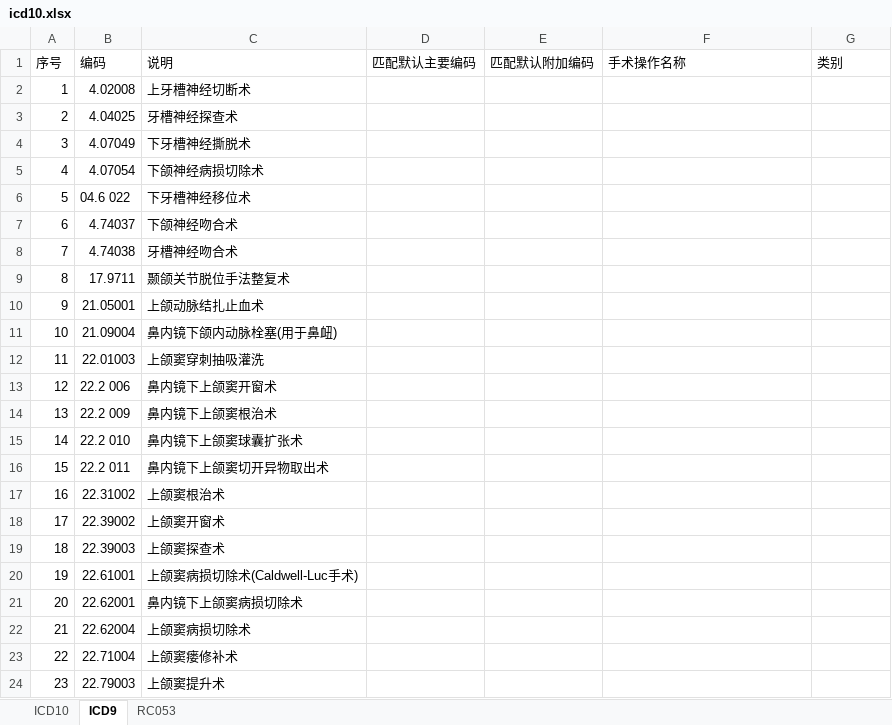
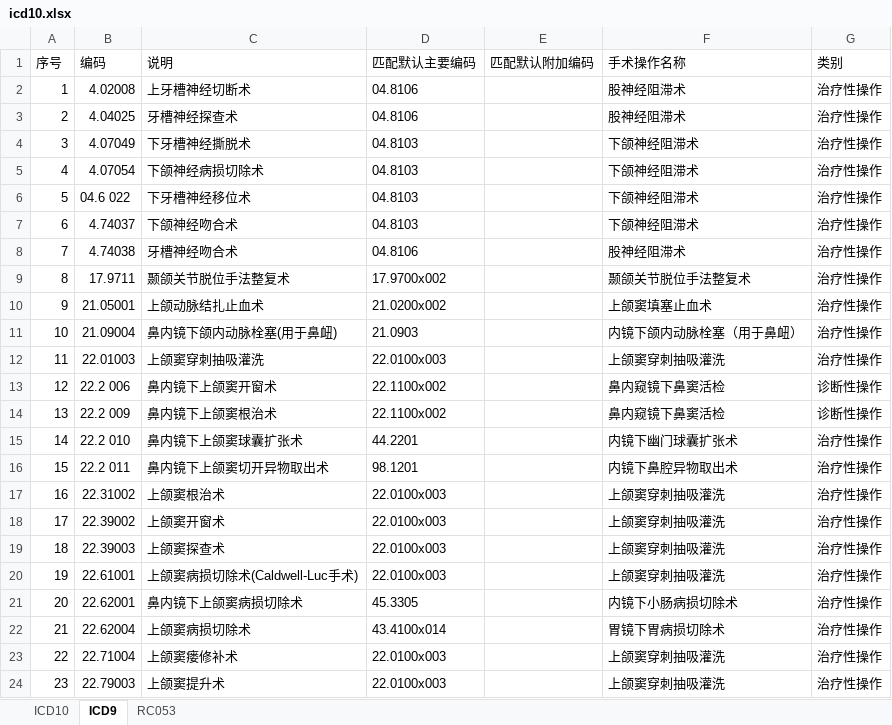
Before and after one commit to AmyLiSiHan/ICD, an Excel workbook: icd10.xlsx, sheet ICD9, drawn as a sheet; only a part is shown; values as stored, in another font and other column widths than the file's, no borders; the diff covers the shown part only; the diff names each change by its address in the sheet, - before the commit and + after, or states it on an @@ line.

```diff
--- a/icd10.xlsx (sheet ICD9)
+++ b/icd10.xlsx (sheet ICD9)
-D2:D3 (匹配默认主要编码): (empty)
+D2:D3 (匹配默认主要编码): 04.8106
-F2:F3 (手术操作名称): (empty)
+F2:F3 (手术操作名称): 股神经阻滞术
-G2:G12 (类别): (empty)
+G2:G12 (类别): 治疗性操作
-D4:D7 (匹配默认主要编码): (empty)
+D4:D7 (匹配默认主要编码): 04.8103
-F4:F7 (手术操作名称): (empty)
+F4:F7 (手术操作名称): 下颌神经阻滞术
-D8 (匹配默认主要编码): (empty)
+D8 (匹配默认主要编码): 04.8106
-F8 (手术操作名称): (empty)
+F8 (手术操作名称): 股神经阻滞术
-D9 (匹配默认主要编码): (empty)
+D9 (匹配默认主要编码): 17.9700x002
-F9 (手术操作名称): (empty)
+F9 (手术操作名称): 颞颌关节脱位手法整复术
-D10 (匹配默认主要编码): (empty)
+D10 (匹配默认主要编码): 21.0200x002
-F10 (手术操作名称): (empty)
+F10 (手术操作名称): 上颌窦填塞止血术
-D11 (匹配默认主要编码): (empty)
+D11 (匹配默认主要编码): 21.0903
-F11 (手术操作名称): (empty)
+F11 (手术操作名称): 内镜下颌内动脉栓塞（用于鼻衄）
-D12 (匹配默认主要编码): (empty)
+D12 (匹配默认主要编码): 22.0100x003
-F12 (手术操作名称): (empty)
+F12 (手术操作名称): 上颌窦穿刺抽吸灌洗
-D13:D14 (匹配默认主要编码): (empty)
+D13:D14 (匹配默认主要编码): 22.1100x002
-F13:F14 (手术操作名称): (empty)
+F13:F14 (手术操作名称): 鼻内窥镜下鼻窦活检
-G13:G14 (类别): (empty)
+G13:G14 (类别): 诊断性操作
-D15 (匹配默认主要编码): (empty)
+D15 (匹配默认主要编码): 44.2201
-F15 (手术操作名称): (empty)
+F15 (手术操作名称): 内镜下幽门球囊扩张术
-G15:G24 (类别): (empty)
+G15:G24 (类别): 治疗性操作
-D16 (匹配默认主要编码): (empty)
+D16 (匹配默认主要编码): 98.1201
-F16 (手术操作名称): (empty)
+F16 (手术操作名称): 内镜下鼻腔异物取出术
-D17:D20 (匹配默认主要编码): (empty)
+D17:D20 (匹配默认主要编码): 22.0100x003
-F17:F20 (手术操作名称): (empty)
+F17:F20 (手术操作名称): 上颌窦穿刺抽吸灌洗
-D21 (匹配默认主要编码): (empty)
+D21 (匹配默认主要编码): 45.3305
-F21 (手术操作名称): (empty)
+F21 (手术操作名称): 内镜下小肠病损切除术
-D22 (匹配默认主要编码): (empty)
+D22 (匹配默认主要编码): 43.4100x014
-F22 (手术操作名称): (empty)
+F22 (手术操作名称): 胃镜下胃病损切除术
-D23:D24 (匹配默认主要编码): (empty)
+D23:D24 (匹配默认主要编码): 22.0100x003
-F23:F24 (手术操作名称): (empty)
+F23:F24 (手术操作名称): 上颌窦穿刺抽吸灌洗
```
Also changed, not shown: 516 edited cells elsewhere in this sheet.
